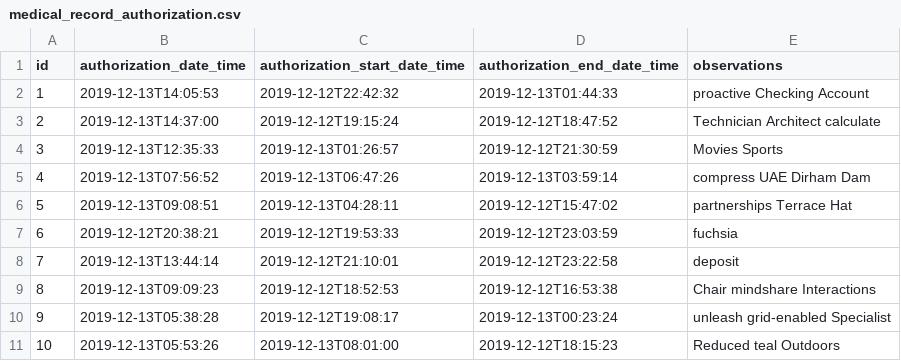
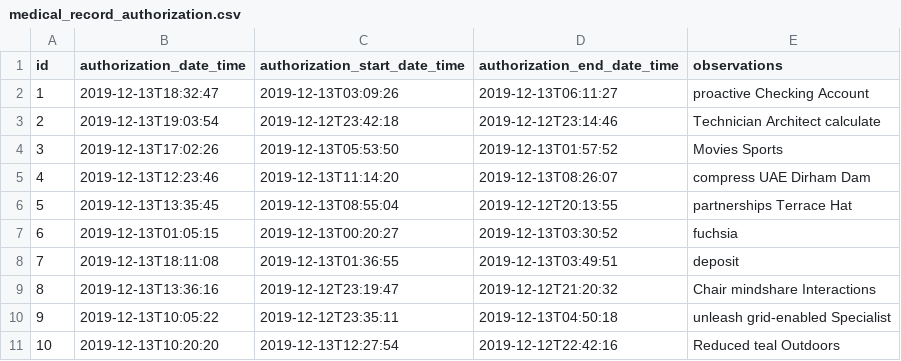
Before and after one commit to zelixgroup/yikondi-application, a CSV file: src/main/resources/config/liquibase/fake-data/medical_record_authorization.csv, drawn as a sheet.

```diff
--- a/src/main/resources/config/liquibase/fake-data/medical_record_authorization.csv
+++ b/src/main/resources/config/liquibase/fake-data/medical_record_authorization.csv
@@ -1,11 +1,11 @@
 id;authorization_date_time;authorization_start_date_time;authorization_end_date_time;observations
-1;2019-12-13T14:05:53;2019-12-12T22:42:32;2019-12-13T01:44:33;proactive Checking Account
-2;2019-12-13T14:37:00;2019-12-12T19:15:24;2019-12-12T18:47:52;Technician Architect calculate
-3;2019-12-13T12:35:33;2019-12-13T01:26:57;2019-12-12T21:30:59;Movies Sports
-4;2019-12-13T07:56:52;2019-12-13T06:47:26;2019-12-13T03:59:14;compress UAE Dirham Dam
-5;2019-12-13T09:08:51;2019-12-13T04:28:11;2019-12-12T15:47:02;partnerships Terrace Hat
-6;2019-12-12T20:38:21;2019-12-12T19:53:33;2019-12-12T23:03:59;fuchsia
-7;2019-12-13T13:44:14;2019-12-12T21:10:01;2019-12-12T23:22:58;deposit
-8;2019-12-13T09:09:23;2019-12-12T18:52:53;2019-12-12T16:53:38;Chair mindshare Interactions
-9;2019-12-13T05:38:28;2019-12-12T19:08:17;2019-12-13T00:23:24;unleash grid-enabled Specialist
-10;2019-12-13T05:53:26;2019-12-13T08:01:00;2019-12-12T18:15:23;Reduced teal Outdoors
+1;2019-12-13T18:32:47;2019-12-13T03:09:26;2019-12-13T06:11:27;proactive Checking Account
+2;2019-12-13T19:03:54;2019-12-12T23:42:18;2019-12-12T23:14:46;Technician Architect calculate
+3;2019-12-13T17:02:26;2019-12-13T05:53:50;2019-12-13T01:57:52;Movies Sports
+4;2019-12-13T12:23:46;2019-12-13T11:14:20;2019-12-13T08:26:07;compress UAE Dirham Dam
+5;2019-12-13T13:35:45;2019-12-13T08:55:04;2019-12-12T20:13:55;partnerships Terrace Hat
+6;2019-12-13T01:05:15;2019-12-13T00:20:27;2019-12-13T03:30:52;fuchsia
+7;2019-12-13T18:11:08;2019-12-13T01:36:55;2019-12-13T03:49:51;deposit
+8;2019-12-13T13:36:16;2019-12-12T23:19:47;2019-12-12T21:20:32;Chair mindshare Interactions
+9;2019-12-13T10:05:22;2019-12-12T23:35:11;2019-12-13T04:50:18;unleash grid-enabled Specialist
+10;2019-12-13T10:20:20;2019-12-13T12:27:54;2019-12-12T22:42:16;Reduced teal Outdoors
```
Also changed, not shown: src/main/resources/config/liquibase/fake-data/doctor_schedule.csv, src/main/resources/config/liquibase/fake-data/emergency_ambulance.csv, 33 other files.
